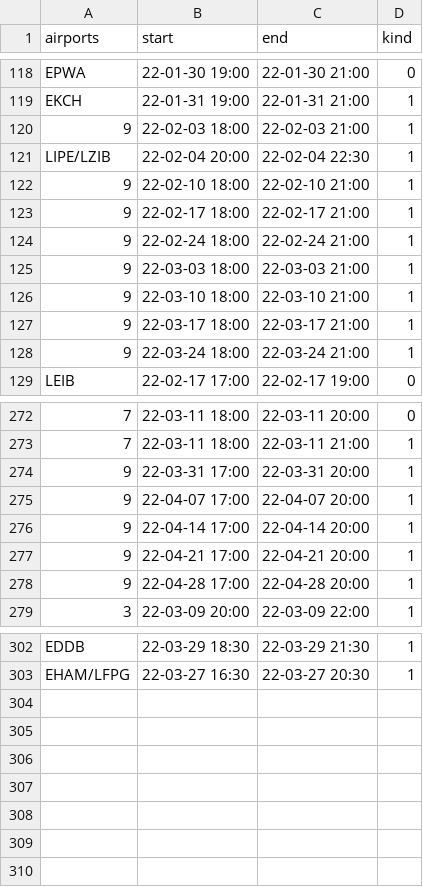
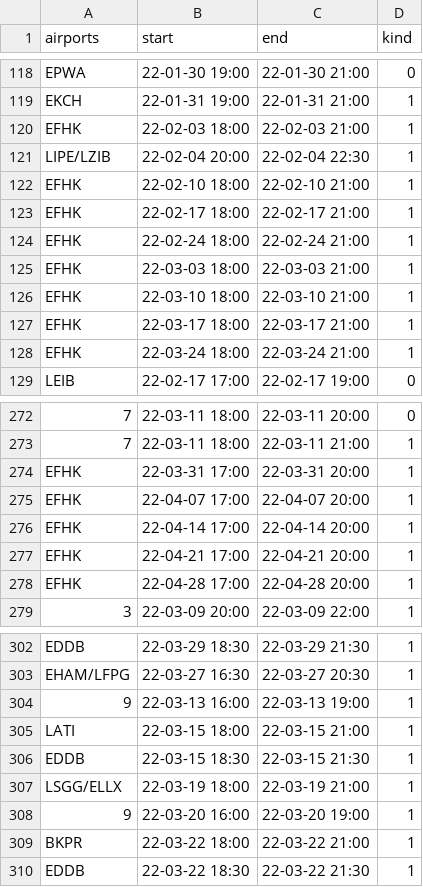
Before and after one commit to MatisseBE/VATSIMeventHISTORY, a CSV file: data.csv, drawn as a sheet; only a part is shown, gaps mark what is left out; the diff covers the shown part only; the diff names each change by its address in the sheet, - before the commit and + after, or states it on an @@ line.

Commit message:
committing files

```diff
--- a/data.csv
+++ b/data.csv
-A120 (airports): 9
+A120 (airports): EFHK
-A122:A128 (airports): 9
+A122:A128 (airports): EFHK
-A274:A278 (airports): 9
+A274:A278 (airports): EFHK
+row 304: 9 | 22-03-13 16:00 | 22-03-13 19:00 | 1
+row 305: LATI | 22-03-15 18:00 | 22-03-15 21:00 | 1
+row 306: EDDB | 22-03-15 18:30 | 22-03-15 21:30 | 1
+row 307: LSGG/ELLX | 22-03-19 18:00 | 22-03-19 21:00 | 1
+row 308: 9 | 22-03-20 16:00 | 22-03-20 19:00 | 1
+row 309: BKPR | 22-03-22 18:00 | 22-03-22 21:00 | 1
+row 310: EDDB | 22-03-22 18:30 | 22-03-22 21:30 | 1
```
Also changed, not shown: 4 edited cells elsewhere in this file.
